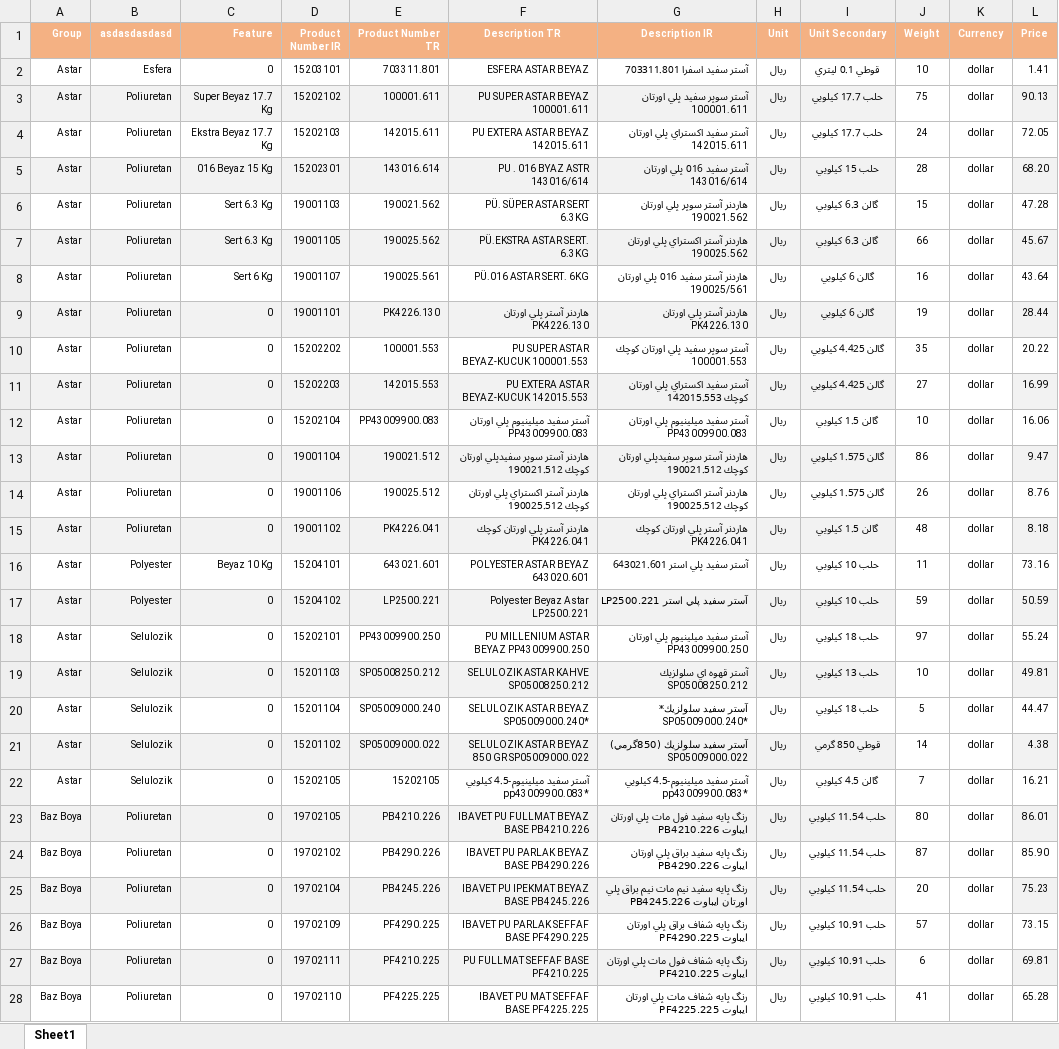
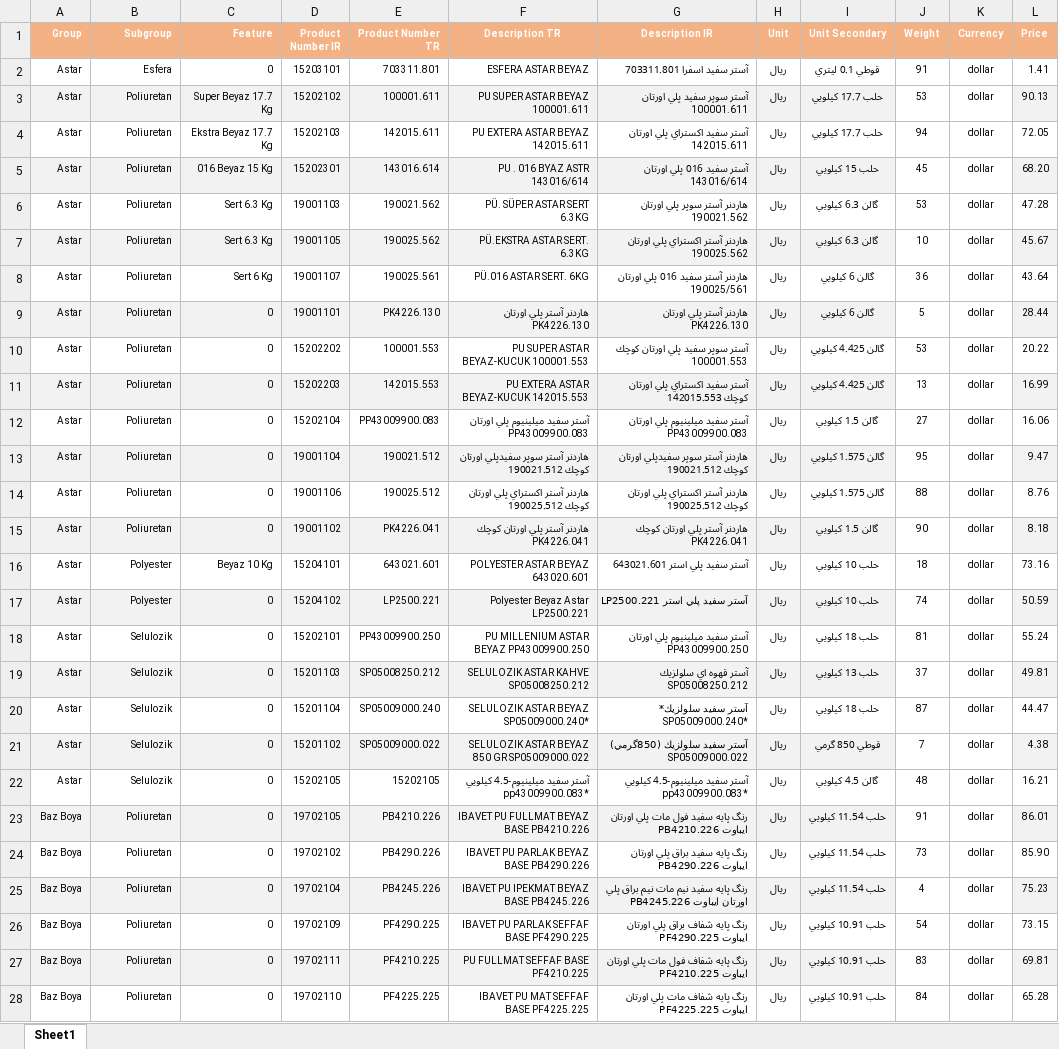
Before and after one commit to kozomer/stockfish_last, an Excel workbook: stockfish_last/products_data_sample.xlsx, sheet Sheet1, drawn as a sheet; only a part is shown; values as stored, in another font and other column widths than the file's, no borders; the diff covers the shown part only; the diff names each change by its address in the sheet, - before the commit and + after, or states it on an @@ line.

```diff
--- a/stockfish_last/products_data_sample.xlsx (sheet Sheet1)
+++ b/stockfish_last/products_data_sample.xlsx (sheet Sheet1)
-B1: asdasdasdasd
+B1: Subgroup
-J2 (Weight): 10
+J2 (Weight): 91
-J3 (Weight): 75
+J3 (Weight): 53
-J4 (Weight): 24
+J4 (Weight): 94
-J5 (Weight): 28
+J5 (Weight): 45
-J6 (Weight): 15
+J6 (Weight): 53
-J7 (Weight): 66
+J7 (Weight): 10
-J8 (Weight): 16
+J8 (Weight): 36
-J9 (Weight): 19
+J9 (Weight): 5
-J10 (Weight): 35
+J10 (Weight): 53
-J11 (Weight): 27
+J11 (Weight): 13
-J12 (Weight): 10
+J12 (Weight): 27
-J13 (Weight): 86
+J13 (Weight): 95
-J14 (Weight): 26
+J14 (Weight): 88
-J15 (Weight): 48
+J15 (Weight): 90
-J16 (Weight): 11
+J16 (Weight): 18
-J17 (Weight): 59
+J17 (Weight): 74
-J18 (Weight): 97
+J18 (Weight): 81
-J19 (Weight): 10
+J19 (Weight): 37
-J20 (Weight): 5
+J20 (Weight): 87
-J21 (Weight): 14
+J21 (Weight): 7
-J22 (Weight): 7
+J22 (Weight): 48
-J23 (Weight): 80
+J23 (Weight): 91
-J24 (Weight): 87
+J24 (Weight): 73
-J25 (Weight): 20
+J25 (Weight): 4
-J26 (Weight): 57
+J26 (Weight): 54
-J27 (Weight): 6
+J27 (Weight): 83
-J28 (Weight): 41
+J28 (Weight): 84
```
Also changed, not shown: 3 added rows and 707 edited cells elsewhere in this sheet, stockfish_last/customers_data_sample.xlsx, stockfish_last/warehouse_data_sample.xlsx, 4 other files.
